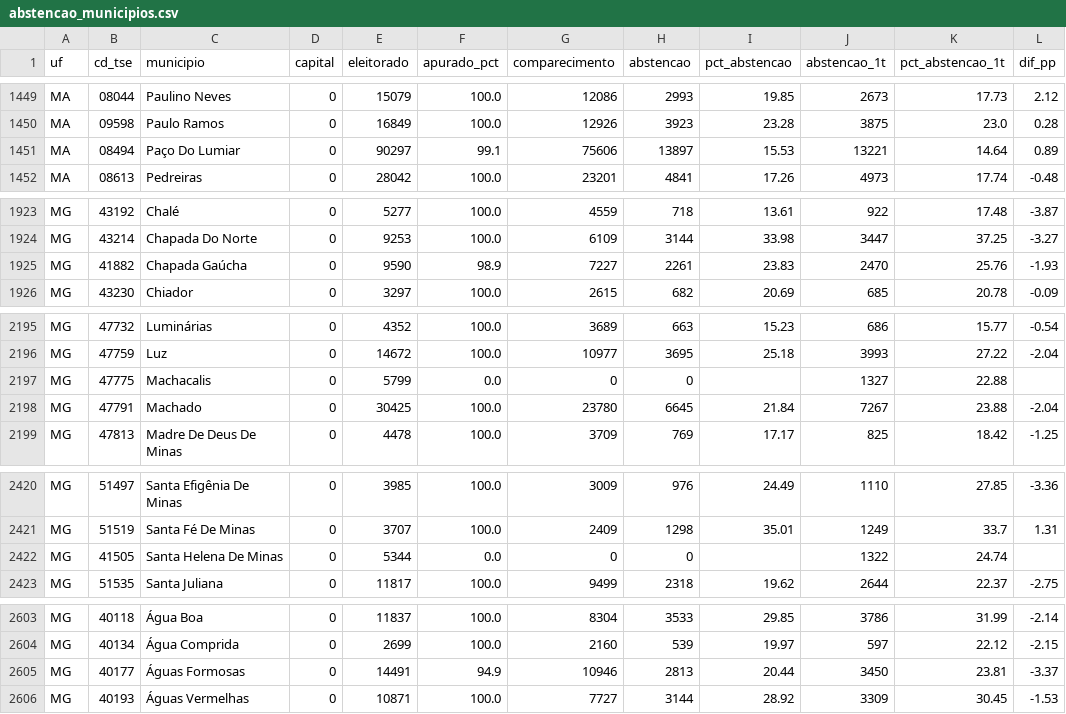
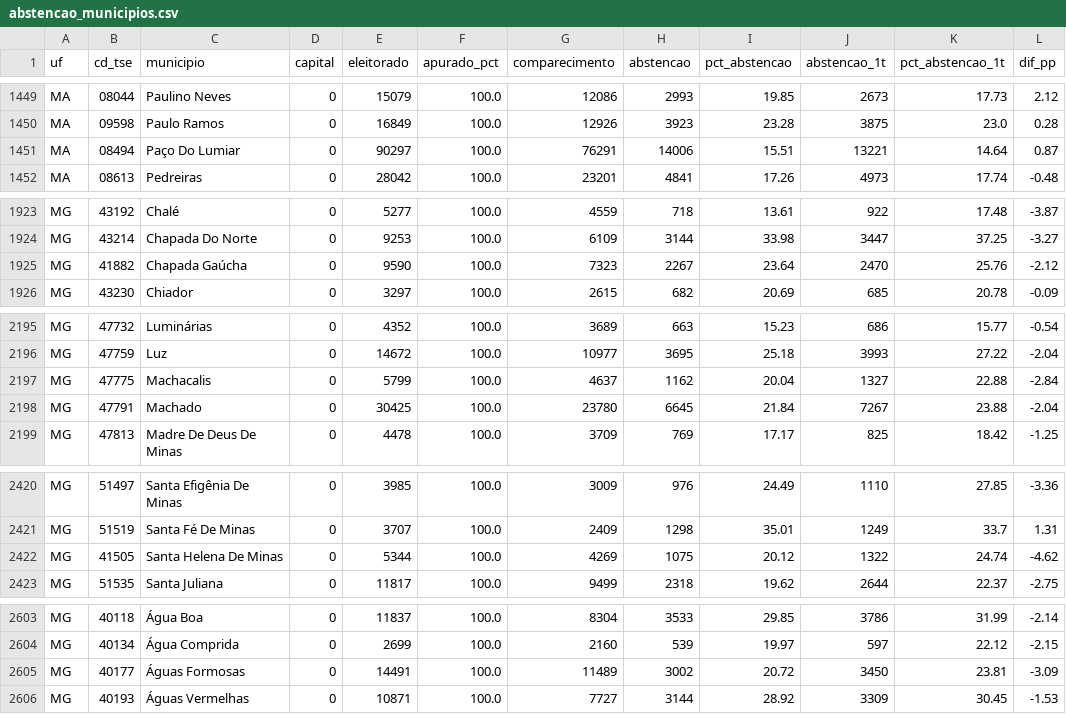
Before and after one commit to arrualuiz/noite-da-apuracao-2, a CSV file: dados/abstencao_municipios.csv, drawn as a sheet; only a part is shown, gaps mark what is left out; the diff covers the shown part only.

```diff
--- a/dados/abstencao_municipios.csv
+++ b/dados/abstencao_municipios.csv
@@ -1450,3 +1450,3 @@ MA,08044,Paulino Neves,0,15079,100.0,12086,2993,19.85,2673,17.73,2.12
 MA,09598,Paulo Ramos,0,16849,100.0,12926,3923,23.28,3875,23.0,0.28
-MA,08494,Paço Do Lumiar,0,90297,99.1,75606,13897,15.53,13221,14.64,0.89
+MA,08494,Paço Do Lumiar,0,90297,100.0,76291,14006,15.51,13221,14.64,0.87
 MA,08613,Pedreiras,0,28042,100.0,23201,4841,17.26,4973,17.74,-0.48
@@ -1924,3 +1924,3 @@ MG,43192,Chalé,0,5277,100.0,4559,718,13.61,922,17.48,-3.87
 MG,43214,Chapada Do Norte,0,9253,100.0,6109,3144,33.98,3447,37.25,-3.27
-MG,41882,Chapada Gaúcha,0,9590,98.9,7227,2261,23.83,2470,25.76,-1.93
+MG,41882,Chapada Gaúcha,0,9590,100.0,7323,2267,23.64,2470,25.76,-2.12
 MG,43230,Chiador,0,3297,100.0,2615,682,20.69,685,20.78,-0.09
@@ -2196,3 +2196,3 @@ MG,47732,Luminárias,0,4352,100.0,3689,663,15.23,686,15.77,-0.54
 MG,47759,Luz,0,14672,100.0,10977,3695,25.18,3993,27.22,-2.04
-MG,47775,Machacalis,0,5799,0.0,0,0,,1327,22.88,
+MG,47775,Machacalis,0,5799,100.0,4637,1162,20.04,1327,22.88,-2.84
 MG,47791,Machado,0,30425,100.0,23780,6645,21.84,7267,23.88,-2.04
@@ -2421,3 +2421,3 @@ MG,51497,Santa Efigênia De Minas,0,3985,100.0,3009,976,24.49,1110,27.85,-3.36
 MG,51519,Santa Fé De Minas,0,3707,100.0,2409,1298,35.01,1249,33.7,1.31
-MG,41505,Santa Helena De Minas,0,5344,0.0,0,0,,1322,24.74,
+MG,41505,Santa Helena De Minas,0,5344,100.0,4269,1075,20.12,1322,24.74,-4.62
 MG,51535,Santa Juliana,0,11817,100.0,9499,2318,19.62,2644,22.37,-2.75
@@ -2604,3 +2604,3 @@ MG,40118,Água Boa,0,11837,100.0,8304,3533,29.85,3786,31.99,-2.14
 MG,40134,Água Comprida,0,2699,100.0,2160,539,19.97,597,22.12,-2.15
-MG,40177,Águas Formosas,0,14491,94.9,10946,2813,20.44,3450,23.81,-3.37
+MG,40177,Águas Formosas,0,14491,100.0,11489,3002,20.72,3450,23.81,-3.09
 MG,40193,Águas Vermelhas,0,10871,100.0,7727,3144,28.92,3309,30.45,-1.53
```
Also changed, not shown: 16 edited cells elsewhere in this file, dados/crescimento.csv, dados/extremos.csv, 5 other files.
